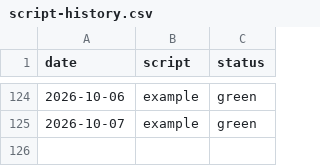
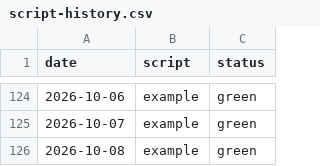
Before and after one commit to cynkra/sg-ogd-data, a CSV file: script-history.csv, drawn as a sheet; only a part is shown, gaps mark what is left out.

```diff
--- a/script-history.csv
+++ b/script-history.csv
@@ -125 +125,2 @@
 "2026-10-07","example","green"
+"2026-10-08","example","green"
```
Also changed, not shown: history.csv, 2 other files.
